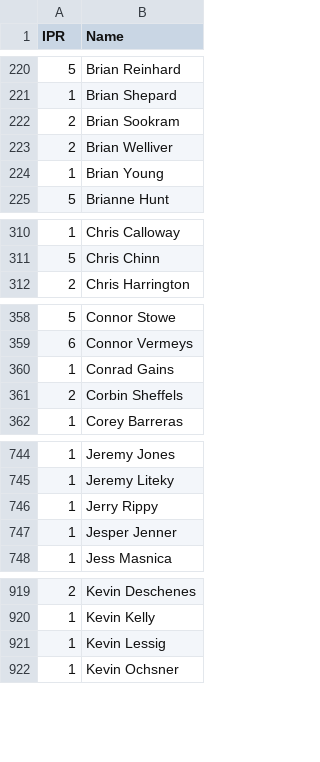
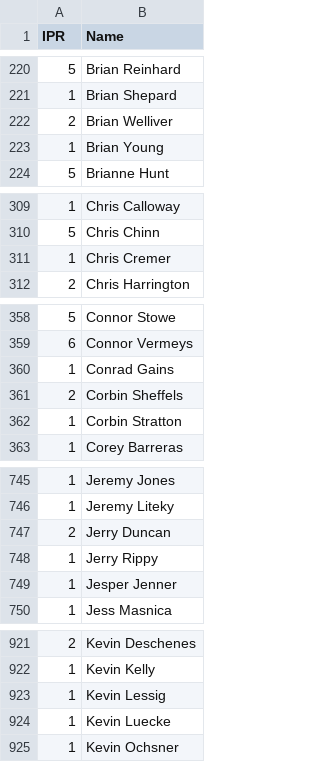
Before and after one commit to Kellan14/kellanator, a CSV file: mnp-data-archive/IPR.csv, drawn as a sheet; only a part is shown, gaps mark what is left out; the diff covers the shown part only.

```diff
--- a/mnp-data-archive/IPR.csv
+++ b/mnp-data-archive/IPR.csv
@@ -221,3 +221,2 @@ IPR,Name
 1,Brian Shepard
-2,Brian Sookram
 2,Brian Welliver
@@ -311,2 +310,3 @@ IPR,Name
 5,Chris Chinn
+1,Chris Cremer
 2,Chris Harrington
@@ -361,2 +361,3 @@ IPR,Name
 2,Corbin Sheffels
+1,Corbin Stratton
 1,Corey Barreras
@@ -745,2 +746,3 @@ IPR,Name
 1,Jeremy Liteky
+2,Jerry Duncan
 1,Jerry Rippy
@@ -921,2 +923,3 @@ IPR,Name
 1,Kevin Lessig
+1,Kevin Luecke
 1,Kevin Ochsner
```
Also changed, not shown: 8 added rows elsewhere in this file, 17 other files.
